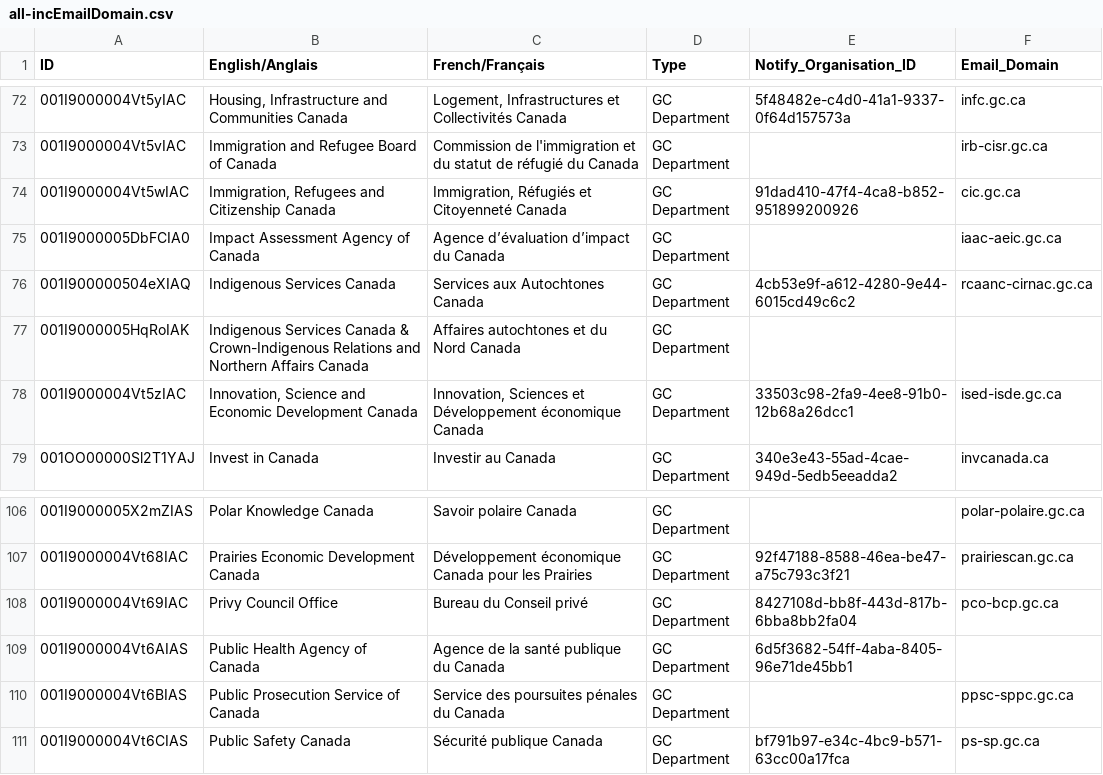
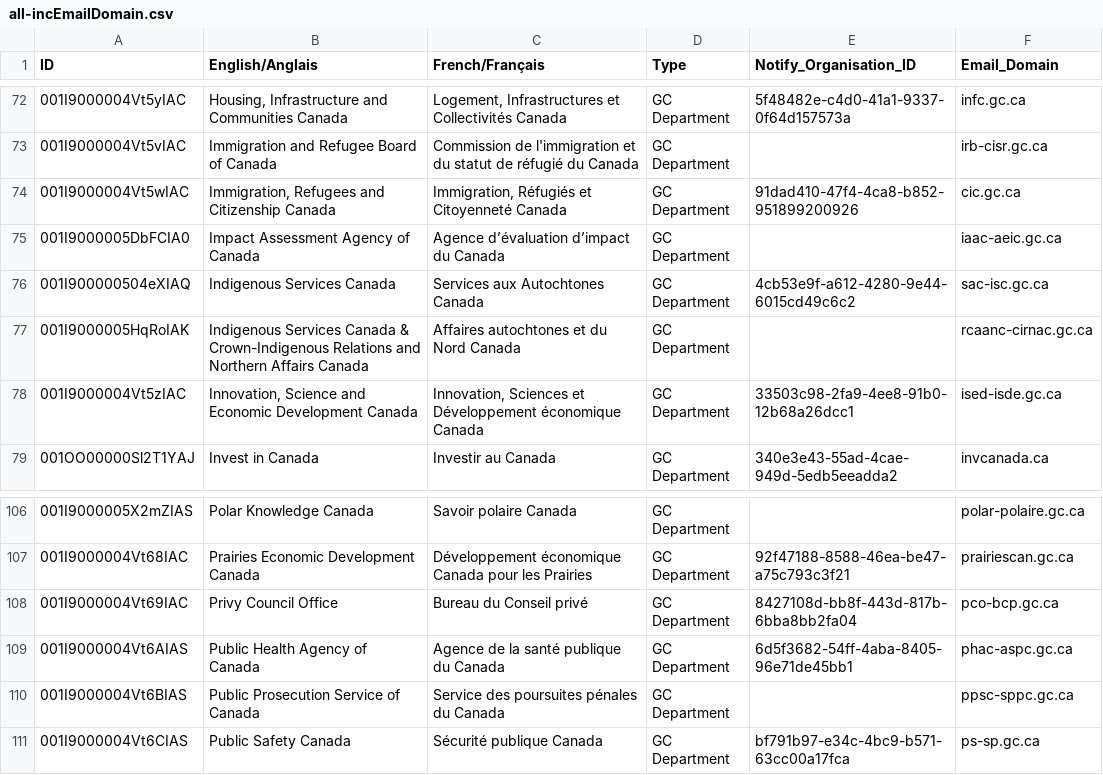
Before and after one commit to cds-snc/gc-organisations, a CSV file: data/all-incEmailDomain.csv, drawn as a sheet; only a part is shown, gaps mark what is left out.

Commit message:
Update all-incEmailDomain.csv

```diff
--- a/data/all-incEmailDomain.csv
+++ b/data/all-incEmailDomain.csv
@@ -75,4 +75,4 @@ ID,English/Anglais,French/Français,Type,Notify_Organisation_ID,Email_Domain
 001I9000005DbFCIA0,Impact Assessment Agency of Canada,Agence d’évaluation d’impact du Canada,GC Department,,iaac-aeic.gc.ca
-001I900000504eXIAQ,Indigenous Services Canada,Services aux Autochtones Canada,GC Department,4cb53e9f-a612-4280-9e44-6015cd49c6c2,rcaanc-cirnac.gc.ca
-001I9000005HqRoIAK,Indigenous Services Canada & Crown-Indigenous Relations and Northern Affairs Canada,Affaires autochtones et du Nord Canada,GC Department,,
+001I900000504eXIAQ,Indigenous Services Canada,Services aux Autochtones Canada,GC Department,4cb53e9f-a612-4280-9e44-6015cd49c6c2,sac-isc.gc.ca
+001I9000005HqRoIAK,Indigenous Services Canada & Crown-Indigenous Relations and Northern Affairs Canada,Affaires autochtones et du Nord Canada,GC Department,,rcaanc-cirnac.gc.ca
 001I9000004Vt5zIAC,"Innovation, Science and Economic Development Canada","Innovation, Sciences et Développement économique Canada",GC Department,33503c98-2fa9-4ee8-91b0-12b68a26dcc1,ised-isde.gc.ca
@@ -108,3 +108,3 @@ ID,English/Anglais,French/Français,Type,Notify_Organisation_ID,Email_Domain
 001I9000004Vt69IAC,Privy Council Office,Bureau du Conseil privé,GC Department,8427108d-bb8f-443d-817b-6bba8bb2fa04,pco-bcp.gc.ca
-001I9000004Vt6AIAS,Public Health Agency of Canada,Agence de la santé publique du Canada,GC Department,6d5f3682-54ff-4aba-8405-96e71de45bb1,
+001I9000004Vt6AIAS,Public Health Agency of Canada,Agence de la santé publique du Canada,GC Department,6d5f3682-54ff-4aba-8405-96e71de45bb1,phac-aspc.gc.ca
 001I9000004Vt6BIAS,Public Prosecution Service of Canada,Service des poursuites pénales du Canada,GC Department,,ppsc-sppc.gc.ca
```
